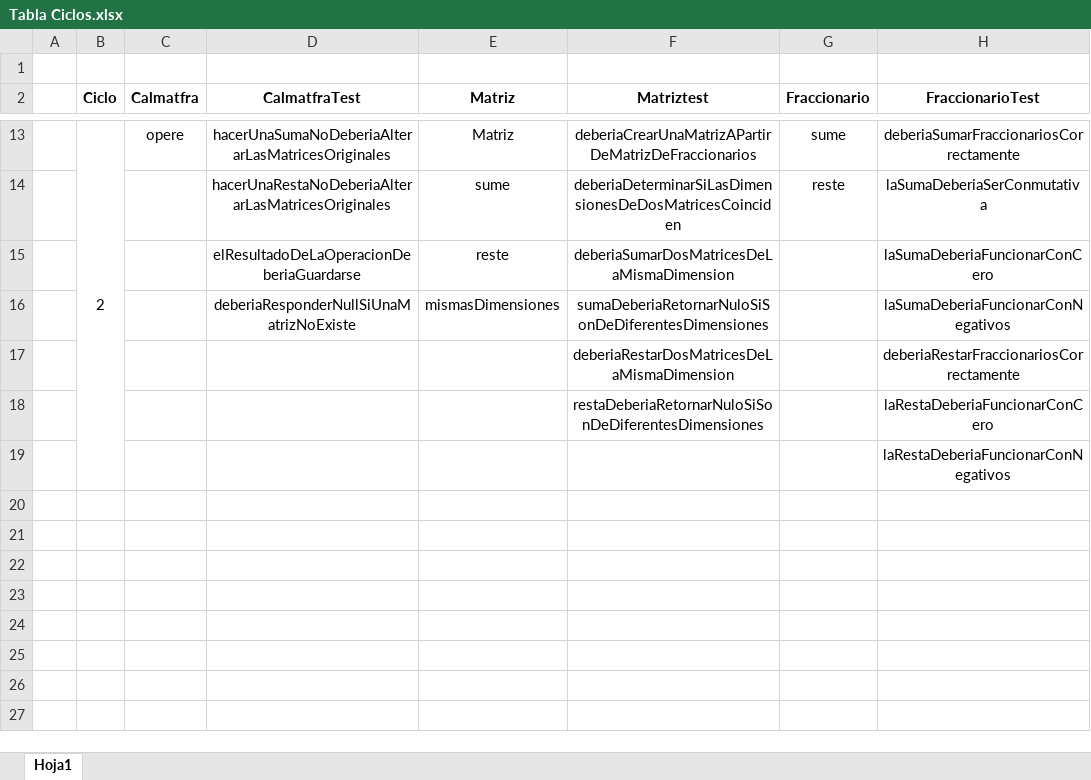
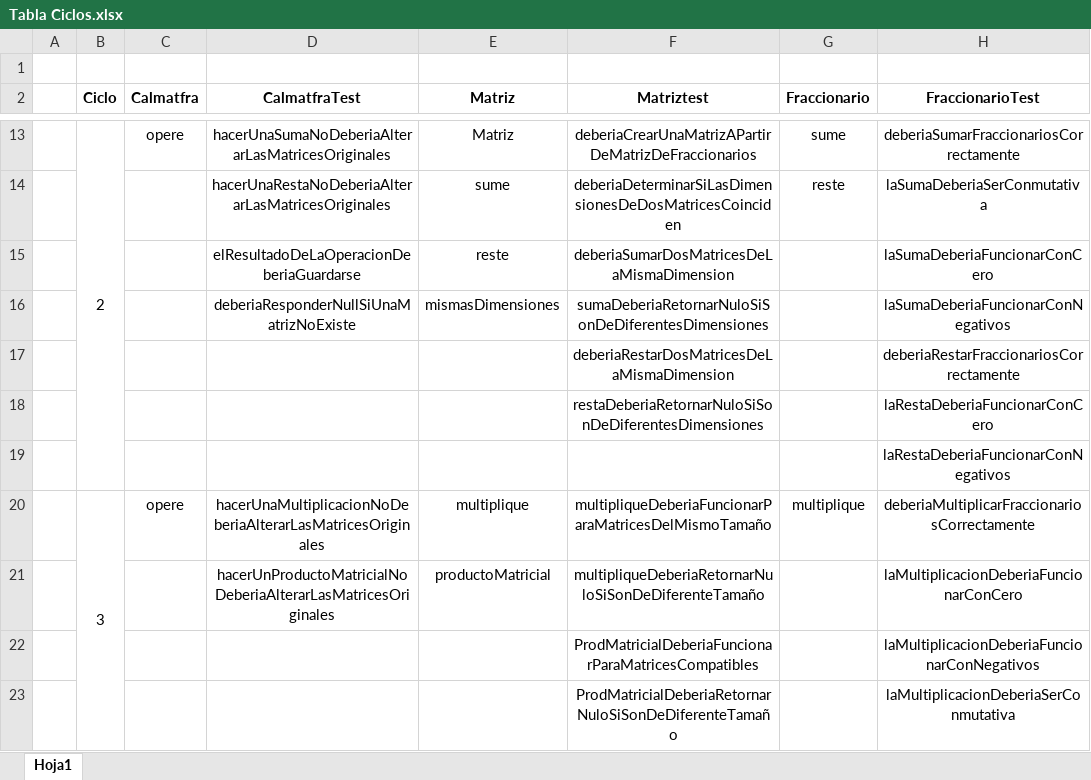
Before and after one commit to danielrincon-m/POOB, an Excel workbook: Laboratorio 2/Tabla Ciclos.xlsx, sheet Hoja1, drawn as a sheet; only a part is shown, gaps mark what is left out; values as stored, in another font and other column widths than the file's, no borders; the diff names each change by its address in the sheet, - before the commit and + after, or states it on an @@ line.

Commit message:
Ciclo 3 terminado, lab enviado

```diff
--- a/Laboratorio 2/Tabla Ciclos.xlsx (sheet Hoja1)
+++ b/Laboratorio 2/Tabla Ciclos.xlsx (sheet Hoja1)
+row 20:  | 3 | opere | hacerUnaMultiplicacionNoDeberiaAlterarLasMatricesOriginales | multiplique | multipliqueDeberiaFuncionarParaMatricesDelMismoTamaño | multiplique | deberiaMultiplicarFraccionariosCorrectamente
+row 21:  |  |  | hacerUnProductoMatricialNoDeberiaAlterarLasMatricesOriginales | productoMatricial | multipliqueDeberiaRetornarNuloSiSonDeDiferenteTamaño |  | laMultiplicacionDeberiaFuncionarConCero
+row 22:  |  |  |  |  | ProdMatricialDeberiaFuncionarParaMatricesCompatibles |  | laMultiplicacionDeberiaFuncionarConNegativos
+row 23:  |  |  |  |  | ProdMatricialDeberiaRetornarNuloSiSonDeDiferenteTamaño |  | laMultiplicacionDeberiaSerConmutativa
```
Also changed, not shown: 10 other files.
